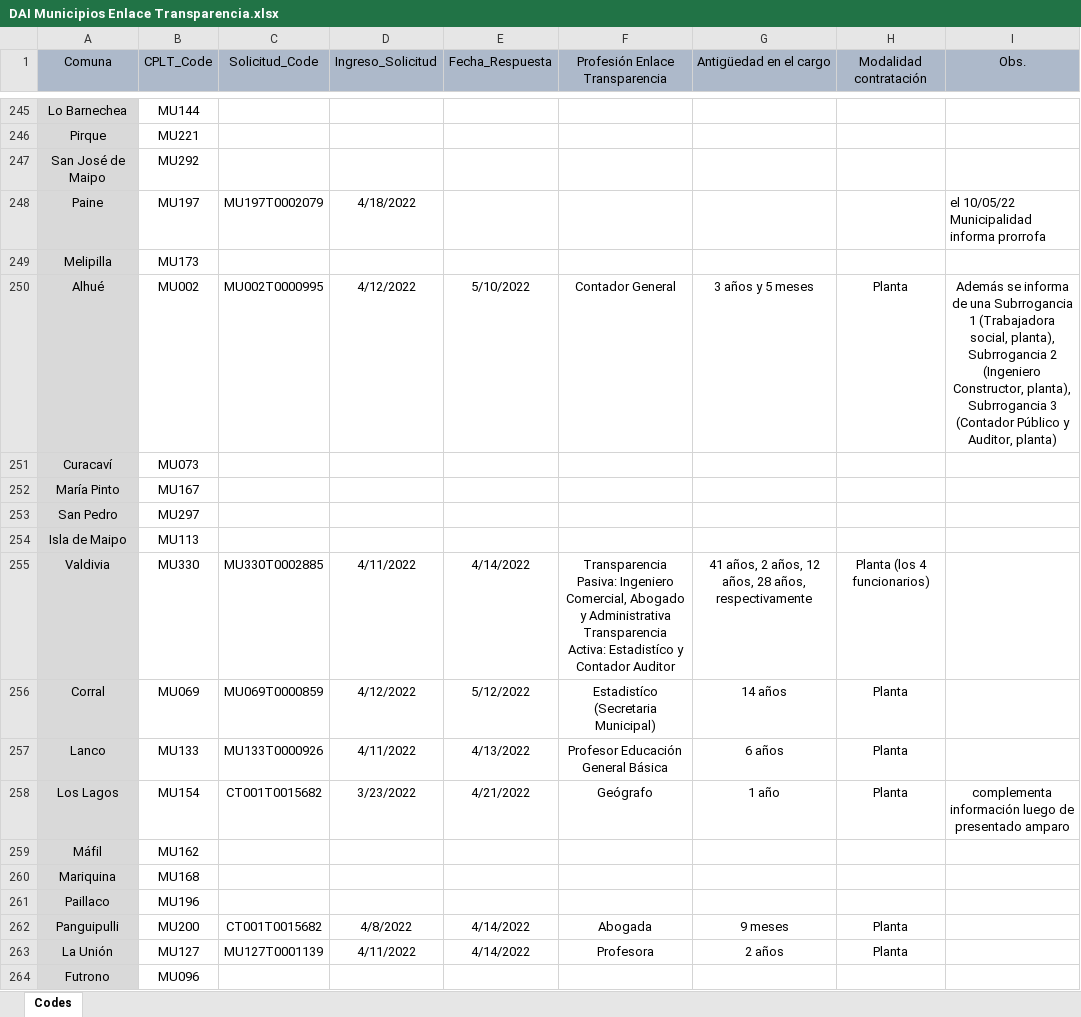
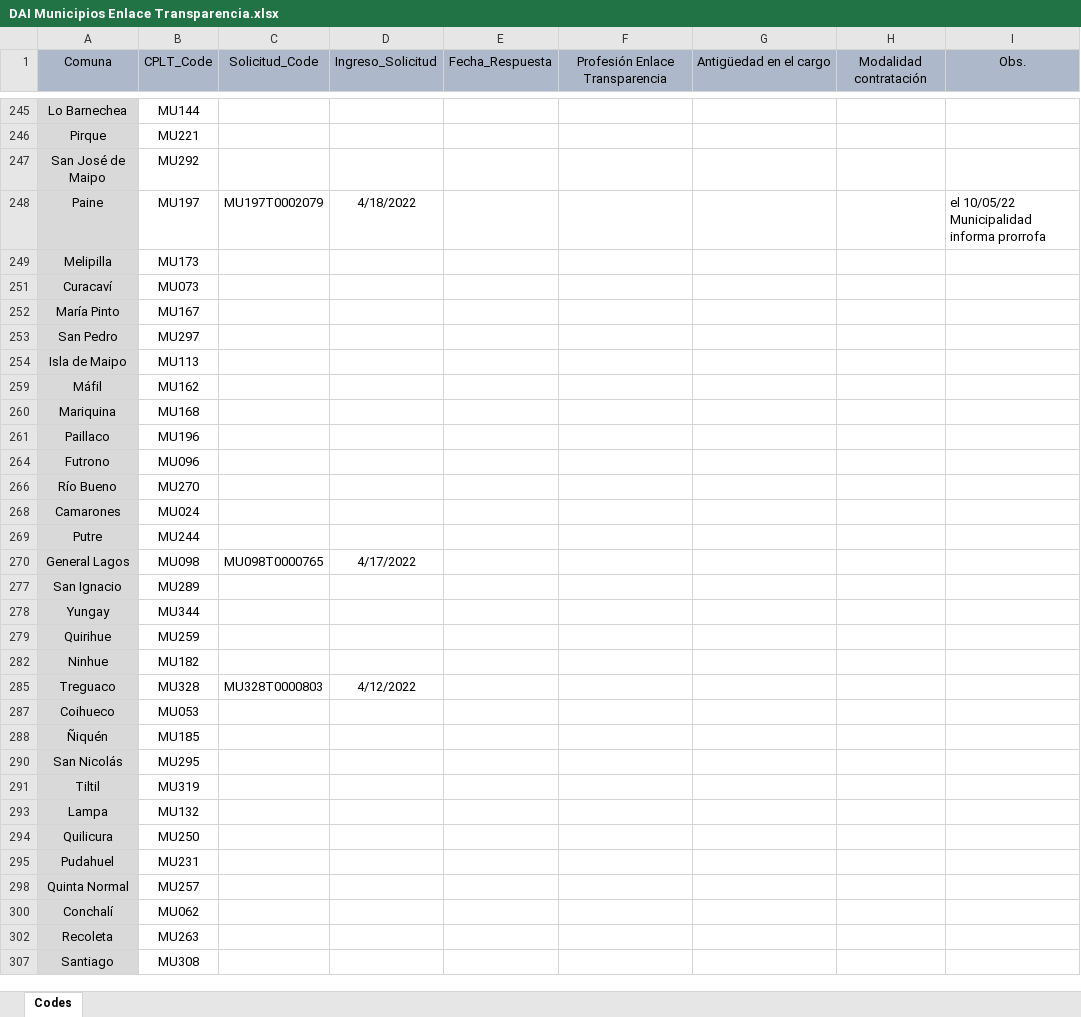
Before and after one commit to bgonzalezbustamante/local-gov-indicators, an Excel workbook: data/raw/CPLT/Request/DAI Municipios Enlace Transparencia.xlsx, sheet Codes, drawn as a sheet; only a part is shown, gaps mark what is left out; the shorter side is filled out with more unchanged rows; values as stored, in another font and other column widths than the file's, no borders; the diff covers the shown part only; the diff names each change by its address in the sheet, - before the commit and + after, or states it on an @@ line.

Commit message:
Update DAI Municipios Enlace Transparencia.xlsx

```diff
--- a/data/raw/CPLT/Request/DAI Municipios Enlace Transparencia.xlsx (sheet Codes)
+++ b/data/raw/CPLT/Request/DAI Municipios Enlace Transparencia.xlsx (sheet Codes)
@@ row 250 hidden: Alhué | MU002 | MU002T0000995 | 4/12/2022 | 5/10/2022 | Contador General | 3 años y 5 meses | Planta | Además se informa de una Subrrogancia 1 (Trabajadora social, planta), Subrrogancia 2 (Ingeniero Constructor, planta), Subrrogancia 3 (Contador Público y Auditor, planta) @@
@@ row 255 hidden: Valdivia | MU330 | MU330T0002885 | 4/11/2022 | 4/14/2022 | Transparencia Pasiva: Ingeniero Comercial, Abogado y Administrativa Transparencia Activa: Estadistíco y Contador Auditor | 41 años, 2 años, 12 años, 28 años, respectivamente | Planta (los 4 funcionarios) @@
@@ row 256 hidden: Corral | MU069 | MU069T0000859 | 4/12/2022 | 5/12/2022 | Estadistíco (Secretaria Municipal) | 14 años | Planta @@
@@ row 257 hidden: Lanco | MU133 | MU133T0000926 | 4/11/2022 | 4/13/2022 | Profesor Educación General Básica | 6 años | Planta @@
@@ row 258 hidden: Los Lagos | MU154 | CT001T0015682 | 3/23/2022 | 4/21/2022 | Geógrafo | 1 año | Planta | complementa información luego de presentado amparo @@
@@ row 262 hidden: Panguipulli | MU200 | CT001T0015682 | 4/8/2022 | 4/14/2022 | Abogada | 9 meses | Planta @@
@@ row 263 hidden: La Unión | MU127 | MU127T0001139 | 4/11/2022 | 4/14/2022 | Profesora | 2 años | Planta @@
```
Also changed, not shown: 6 removed rows, 151 hidden or unhidden rows and 6 edited cells elsewhere in this sheet, hidden cells.
